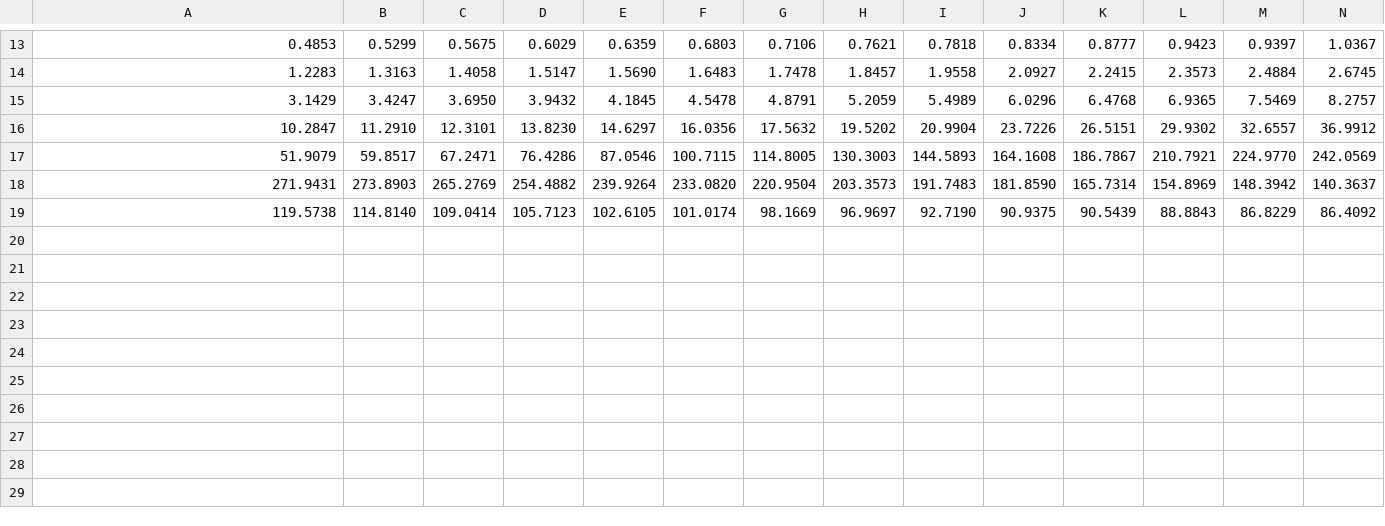
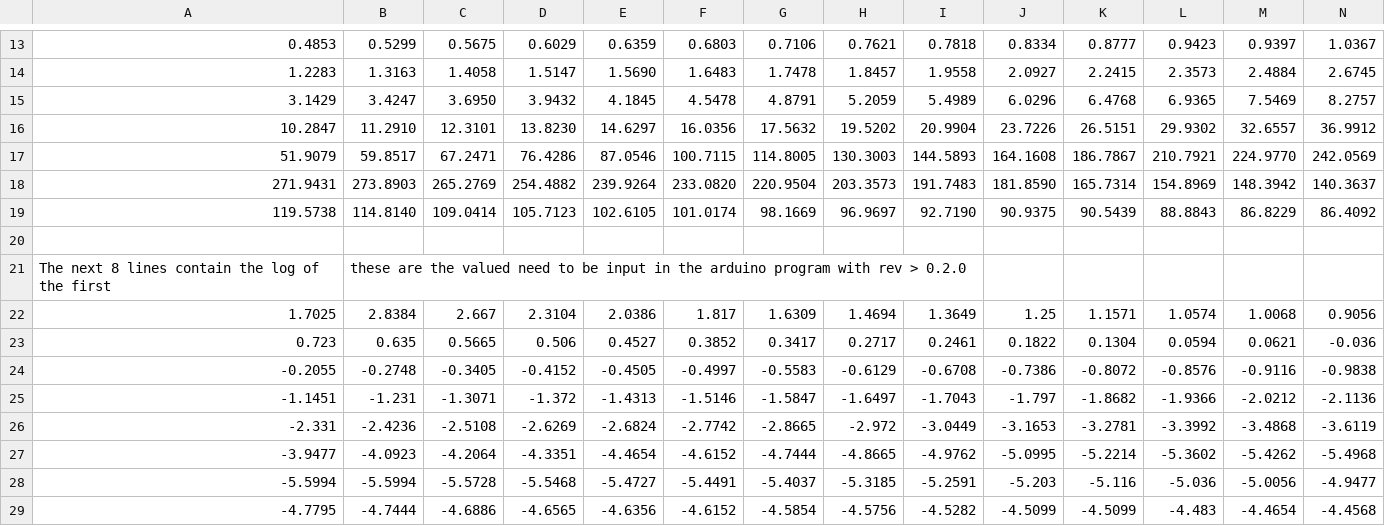
Before and after one commit to Monash-EPHM-Lab/velocity, a CSV file: Data/PSD/sensor_norm/5K6_wtr_wait.csv, drawn as a sheet; only a part is shown, gaps mark what is left out; rows hold the shown columns only; the diff names each change by its address in the sheet, - before the commit and + after, or states it on an @@ line.

Commit message:
added test for the final algorithm implementation in arduino code

```diff
--- a/Data/PSD/sensor_norm/5K6_wtr_wait.csv
+++ b/Data/PSD/sensor_norm/5K6_wtr_wait.csv
+row 20: (empty)
+row 21: The next 8 lines contain the log of the first | these are the valued need to be input in the arduino program with rev > 0.2.0
+row 22: 1.7025 | 2.8384 | 2.667 | 2.3104 | 2.0386 | 1.817 | 1.6309 | 1.4694 | 1.3649 | 1.25 | 1.1571 | 1.0574 | 1.0068 | 0.9056
+row 23: 0.723 | 0.635 | 0.5665 | 0.506 | 0.4527 | 0.3852 | 0.3417 | 0.2717 | 0.2461 | 0.1822 | 0.1304 | 0.0594 | 0.0621 | -0.036
+row 24: -0.2055 | -0.2748 | -0.3405 | -0.4152 | -0.4505 | -0.4997 | -0.5583 | -0.6129 | -0.6708 | -0.7386 | -0.8072 | -0.8576 | -0.9116 | -0.9838
+row 25: -1.1451 | -1.231 | -1.3071 | -1.372 | -1.4313 | -1.5146 | -1.5847 | -1.6497 | -1.7043 | -1.797 | -1.8682 | -1.9366 | -2.0212 | -2.1136
+row 26: -2.331 | -2.4236 | -2.5108 | -2.6269 | -2.6824 | -2.7742 | -2.8665 | -2.972 | -3.0449 | -3.1653 | -3.2781 | -3.3992 | -3.4868 | -3.6119
+row 27: -3.9477 | -4.0923 | -4.2064 | -4.3351 | -4.4654 | -4.6152 | -4.7444 | -4.8665 | -4.9762 | -5.0995 | -5.2214 | -5.3602 | -5.4262 | -5.4968
+row 28: -5.5994 | -5.5994 | -5.5728 | -5.5468 | -5.4727 | -5.4491 | -5.4037 | -5.3185 | -5.2591 | -5.203 | -5.116 | -5.036 | -5.0056 | -4.9477
+row 29: -4.7795 | -4.7444 | -4.6886 | -4.6565 | -4.6356 | -4.6152 | -4.5854 | -4.5756 | -4.5282 | -4.5099 | -4.5099 | -4.483 | -4.4654 | -4.4568
```
Also changed, not shown: 11 other files.
